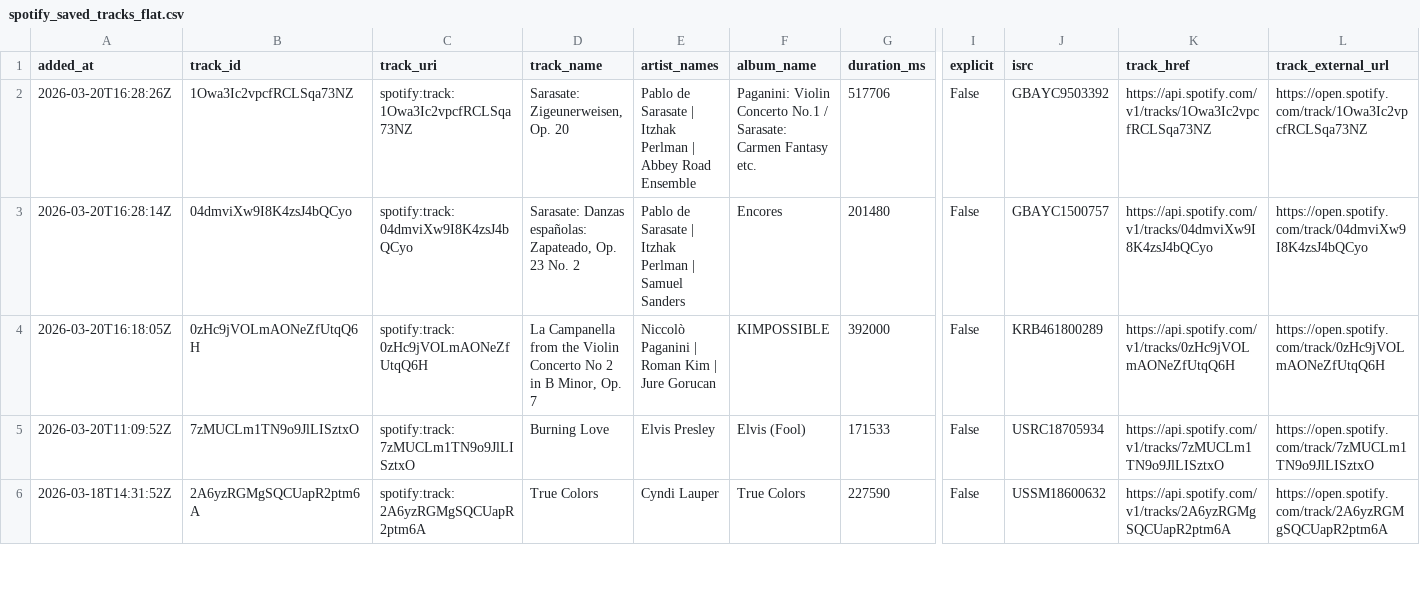
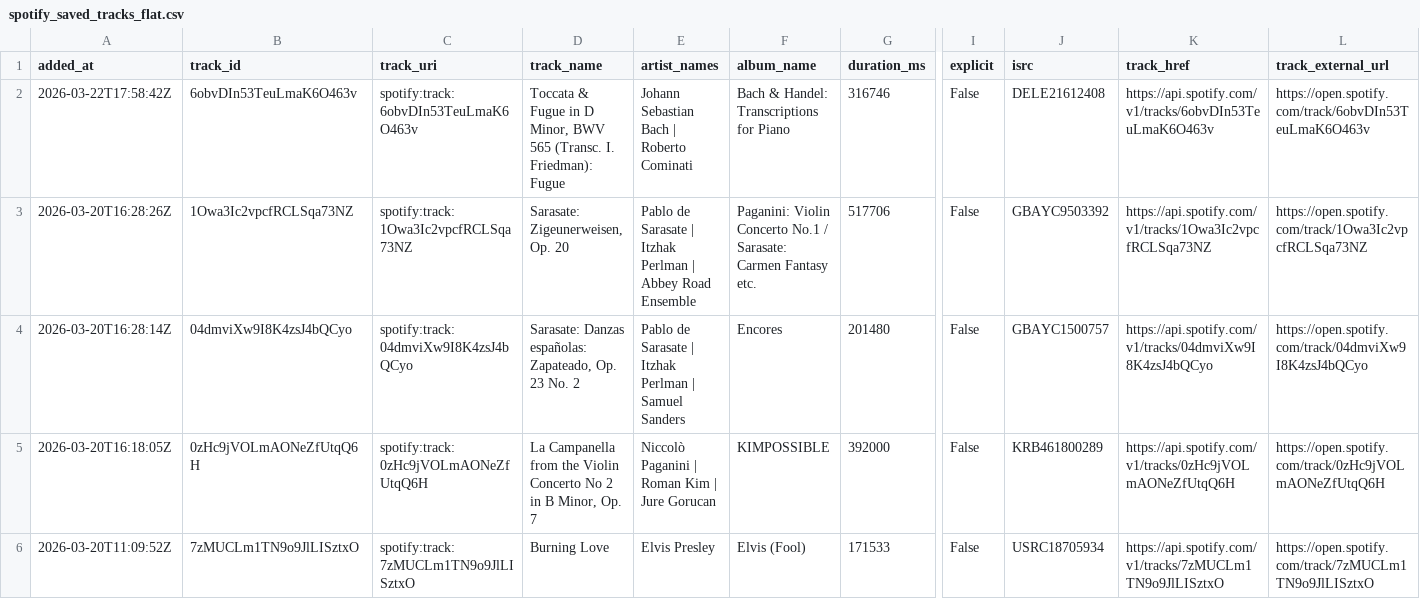
Before and after one commit to peachyplayzrb/thesis, a CSV file: 07_implementation/implementation_notes/ingestion/outputs/spotify_api_export/spotify_saved_tracks_flat.csv, drawn as a sheet; only a part is shown, gaps mark what is left out; the shorter side is filled out with more unchanged rows; rows hold the shown columns only; the diff names each change by its address in the sheet, - before the commit and + after, or states it on an @@ line.

Commit message:
chore: archive unused assets and refresh spotify export artifacts

```diff
--- a/07_implementation/implementation_notes/ingestion/outputs/spotify_api_export/spotify_saved_tracks_flat.csv
+++ b/07_implementation/implementation_notes/ingestion/outputs/spotify_api_export/spotify_saved_tracks_flat.csv
+row 2: 2026-03-22T17:58:42Z | 6obvDIn53TeuLmaK6O463v | spotify:track:6obvDIn53TeuLmaK6O463v | Toccata & Fugue in D Minor, BWV 565 (Transc. I. Friedman): Fugue | Johann Sebastian Bach | Roberto Cominati | Bach & Handel: Transcriptions for Piano | 316746 | False | DELE21612408 | https://api.spotify.com/v1/tracks/6obvDIn53TeuLmaK6O463v | https://open.spotify.com/track/6obvDIn53TeuLmaK6O463v
```
Also changed, not shown: 33 other files.
